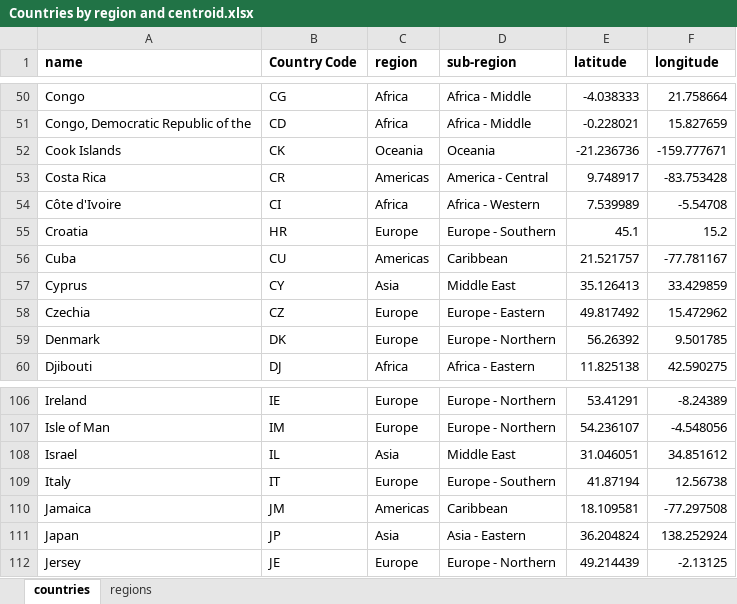
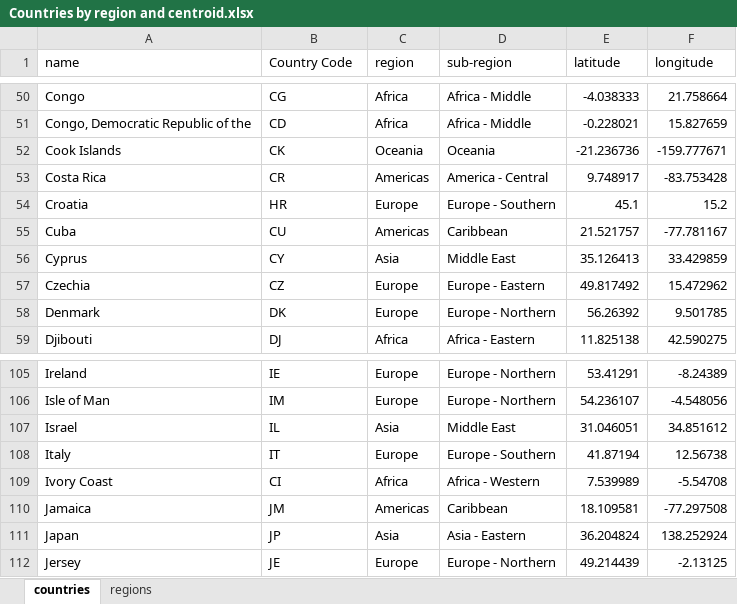
Before and after one commit to Richard-Walter/FlightSimDiscovery, an Excel workbook: Countries by region and centroid.xlsx, sheet countries, drawn as a sheet; only a part is shown, gaps mark what is left out; values as stored, in another font and other column widths than the file's, no borders; removed rows and columns are numbered as before the commit, all else as after; the diff names each change by its address in the sheet, - before the commit and + after, or states it on an @@ line.

```diff
--- a/Countries by region and centroid.xlsx (sheet countries)
+++ b/Countries by region and centroid.xlsx (sheet countries)
-A1:F1 bold: on
+A1:F1 bold: off
-row 54: Côte d'Ivoire | CI | Africa | Africa - Western | 7.539989 | -5.54708
+row 109: Ivory Coast | CI | Africa | Africa - Western | 7.539989 | -5.54708
```
Also changed, not shown: sheet regions, 9 other files.
